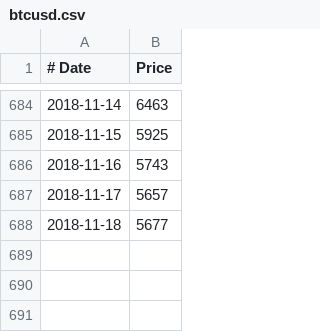
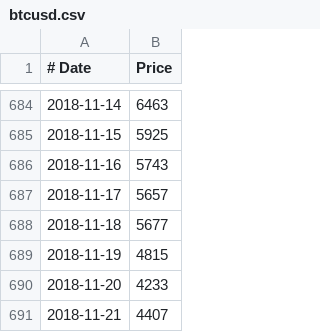
Before and after one commit to neilstevenson/zappa, a CSV file: common/src/main/resources/btcusd.csv, drawn as a sheet; only a part is shown, gaps mark what is left out.

```diff
--- a/common/src/main/resources/btcusd.csv
+++ b/common/src/main/resources/btcusd.csv
@@ -688 +688,4 @@
 2018-11-18,5677
+2018-11-19,4815
+2018-11-20,4233
+2018-11-21,4407
```
Also changed, not shown: 4 other files.
